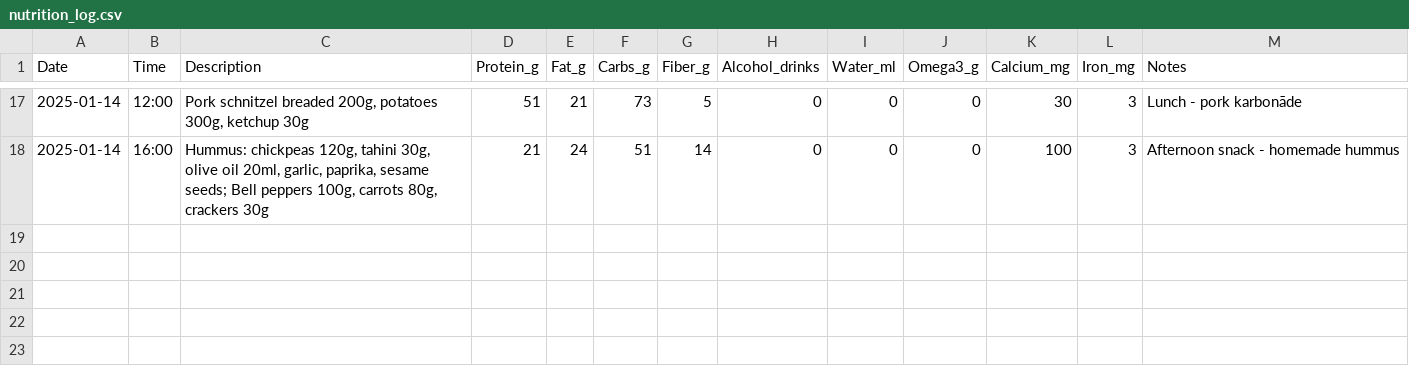
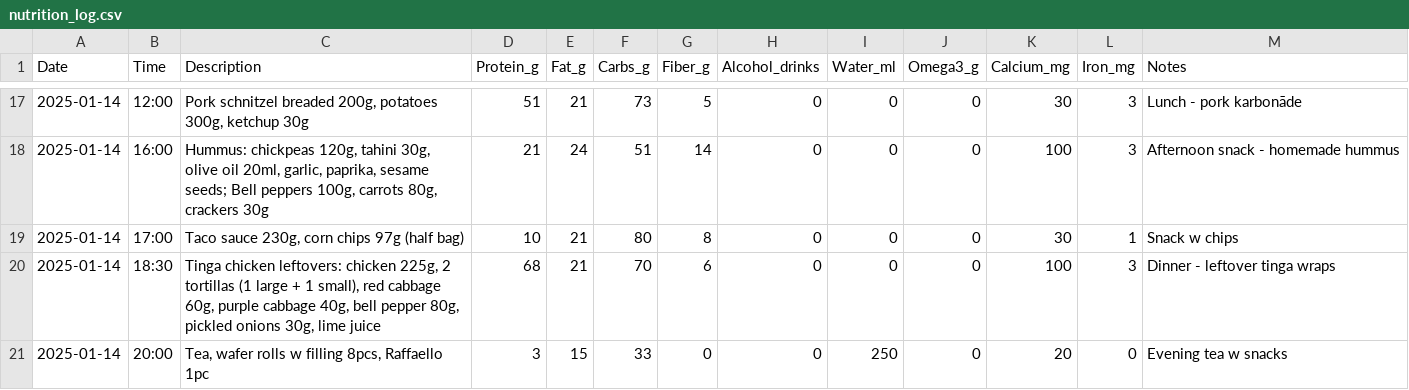
Before and after one commit to ray752/cooking_friend, a CSV file: nutrition_log.csv, drawn as a sheet; only a part is shown, gaps mark what is left out.

Commit message:
Add Tuesday remaining meals - complete day

```diff
--- a/nutrition_log.csv
+++ b/nutrition_log.csv
@@ -18 +18,4 @@ Date,Time,Description,Protein_g,Fat_g,Carbs_g,Fiber_g,Alcohol_drinks,Water_ml,Om
 2025-01-14,16:00,"Hummus: chickpeas 120g, tahini 30g, olive oil 20ml, garlic, paprika, sesame seeds; Bell peppers 100g, carrots 80g, crackers 30g",21,24,51,14,0,0,0,100,3,Afternoon snack - homemade hummus
+2025-01-14,17:00,"Taco sauce 230g, corn chips 97g (half bag)",10,21,80,8,0,0,0,30,1,Snack w chips
+2025-01-14,18:30,"Tinga chicken leftovers: chicken 225g, 2 tortillas (1 large + 1 small), red cabbage 60g, purple cabbage 40g, bell pepper 80g, pickled onions 30g, lime juice",68,21,70,6,0,0,0,100,3,Dinner - leftover tinga wraps
+2025-01-14,20:00,"Tea, wafer rolls w filling 8pcs, Raffaello 1pc",3,15,33,0,0,250,0,20,0,Evening tea w snacks
```
